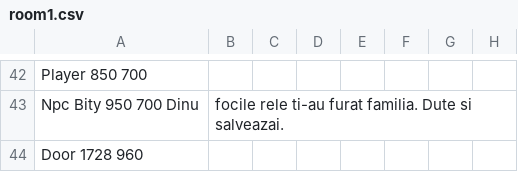
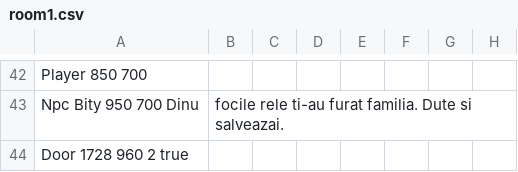
Before and after one commit to IftimieStefan/Roguelike-Game, a CSV file: res/harti/Level1/room1.csv, drawn as a sheet; only a part is shown, gaps mark what is left out; the diff names each change by its address in the sheet, - before the commit and + after, or states it on an @@ line.

```diff
--- a/res/harti/Level1/room1.csv
+++ b/res/harti/Level1/room1.csv
-A44: Door 1728 960
+A44: Door 1728 960 2 true
```
Also changed, not shown: res/harti/Level1/room2.csv, res/harti/Level2/room1.csv, 10 other files.
